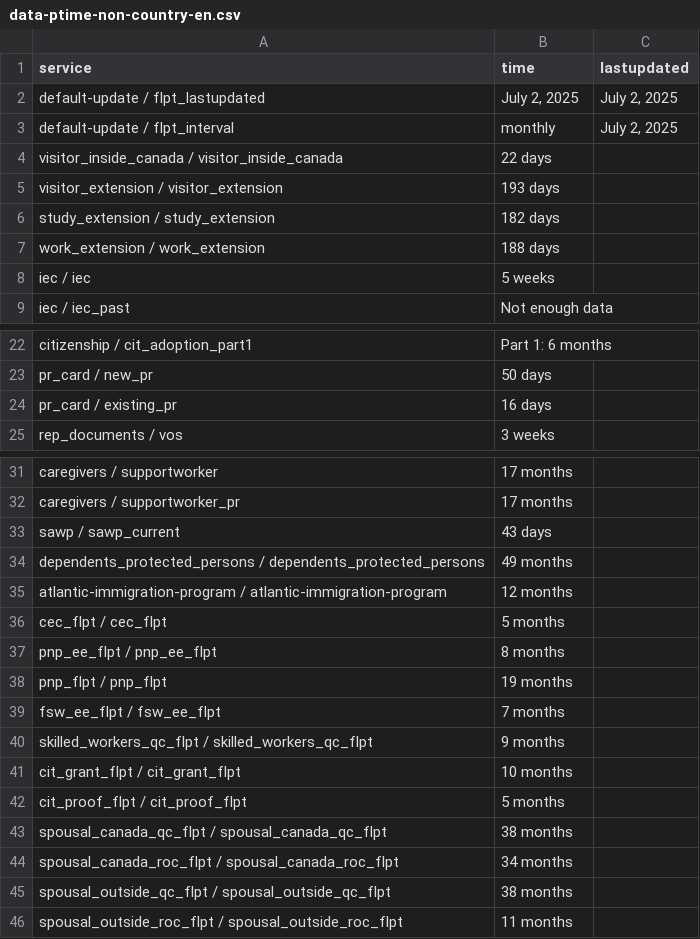
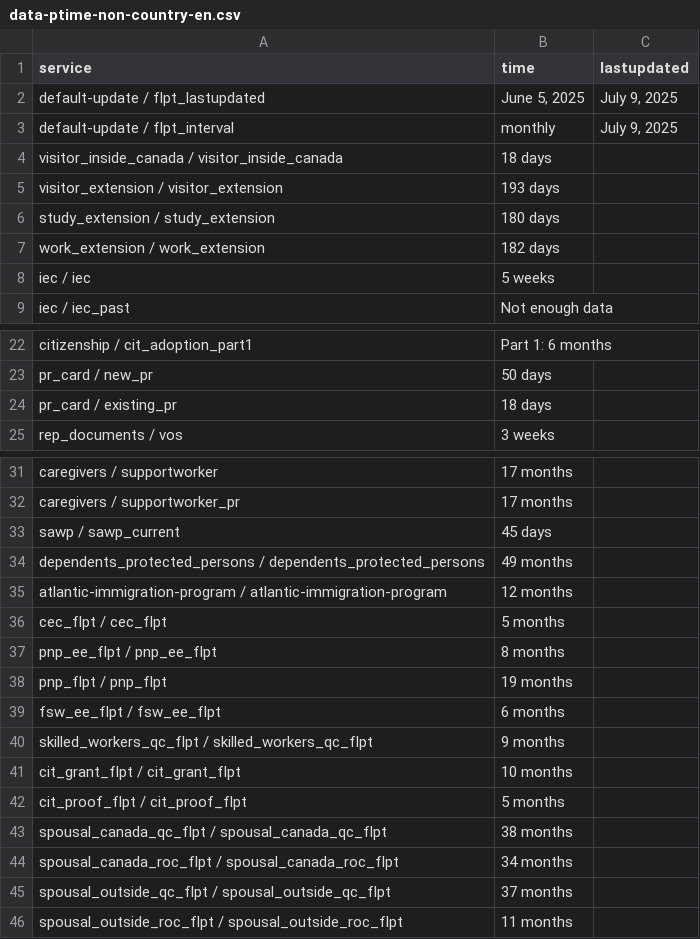
Before and after one commit to tinng81/cic-processing-times, a CSV file: data-ptime-non-country-en.csv, drawn as a sheet; only a part is shown, gaps mark what is left out.

Commit message:
Flat: latest data (2025-07-10T00:18:46.669Z) {   "date": "2025-07-10T00:18:46.669Z",   "files": [     {       "name": "data-ptime-en.csv",       "deltaBytes": -10,       "source": "https://www.canada.ca/content/dam/ircc/documents/json/data-ptime-en.json"     },     {       "name": "data-ptime-en.json",       "deltaBytes": -9,       "source": "https://www.canada.ca/content/dam/ircc/documents/json/data-ptime-en.json"     },     {       "name": "formatted-data-ptime-en.csv",       "deltaBytes": 18,       "source": "https://www.canada.ca/content/dam/ircc/documents/json/data-ptime-en.json"     },     {       "name": "formatted-selected-countries-data-ptime-en.csv",       "deltaBytes": 0,       "source": "https://www.canada.ca/content/dam/ircc/documents/json/data-ptime-en.json"     },     {       "name": "data-ptime-non-country-en.csv",       "deltaBytes": 0,       "source": "https://www.canada.ca/content/dam/ircc/documents/json/data-ptime-non-country-en.json"     },     {       "name": "data-ptime-non-country-en.json",       "deltaBytes": 0,       "source": "https://www.canada.ca/content/dam/ircc/documents/json/data-ptime-non-country-en.json"     }   ] }

```diff
--- a/data-ptime-non-country-en.csv
+++ b/data-ptime-non-country-en.csv
@@ -1,8 +1,8 @@
 service,time,lastupdated
-default-update / flpt_lastupdated,"July 2, 2025","July 2, 2025"
-default-update / flpt_interval, monthly,"July 2, 2025"
-visitor_inside_canada / visitor_inside_canada,22 days,
+default-update / flpt_lastupdated,"June 5, 2025","July 9, 2025"
+default-update / flpt_interval, monthly,"July 9, 2025"
+visitor_inside_canada / visitor_inside_canada,18 days,
 visitor_extension / visitor_extension,193 days,
-study_extension / study_extension,182 days,
-work_extension / work_extension,188 days,
+study_extension / study_extension,180 days,
+work_extension / work_extension,182 days,
 iec / iec,5 weeks,
@@ -23,3 +23,3 @@ citizenship / cit_adoption_part1,Part 1: 6 months,
 pr_card / new_pr,50 days,
-pr_card / existing_pr,16 days,
+pr_card / existing_pr,18 days,
 rep_documents / vos,3 weeks,
@@ -32,3 +32,3 @@ caregivers / supportworker,17 months,
 caregivers / supportworker_pr,17 months,
-sawp / sawp_current,43 days,
+sawp / sawp_current,45 days,
 dependents_protected_persons / dependents_protected_persons,49 months,
@@ -38,3 +38,3 @@ pnp_ee_flpt / pnp_ee_flpt,8 months,
 pnp_flpt / pnp_flpt,19 months,
-fsw_ee_flpt / fsw_ee_flpt,7 months,
+fsw_ee_flpt / fsw_ee_flpt,6 months,
 skilled_workers_qc_flpt / skilled_workers_qc_flpt,9 months,
@@ -44,3 +44,3 @@ spousal_canada_qc_flpt / spousal_canada_qc_flpt,38 months,
 spousal_canada_roc_flpt / spousal_canada_roc_flpt,34 months,
-spousal_outside_qc_flpt / spousal_outside_qc_flpt,38 months,
+spousal_outside_qc_flpt / spousal_outside_qc_flpt,37 months,
 spousal_outside_roc_flpt / spousal_outside_roc_flpt,11 months,
```
Also changed, not shown: data-ptime-en.csv, formatted-data-ptime-en.csv, 3 other files.
